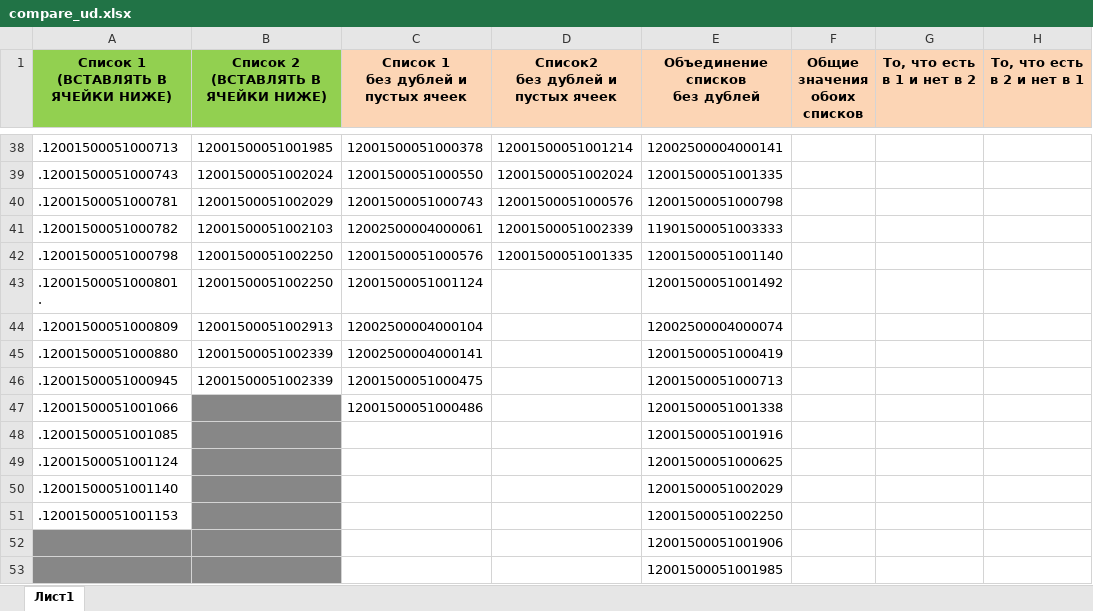
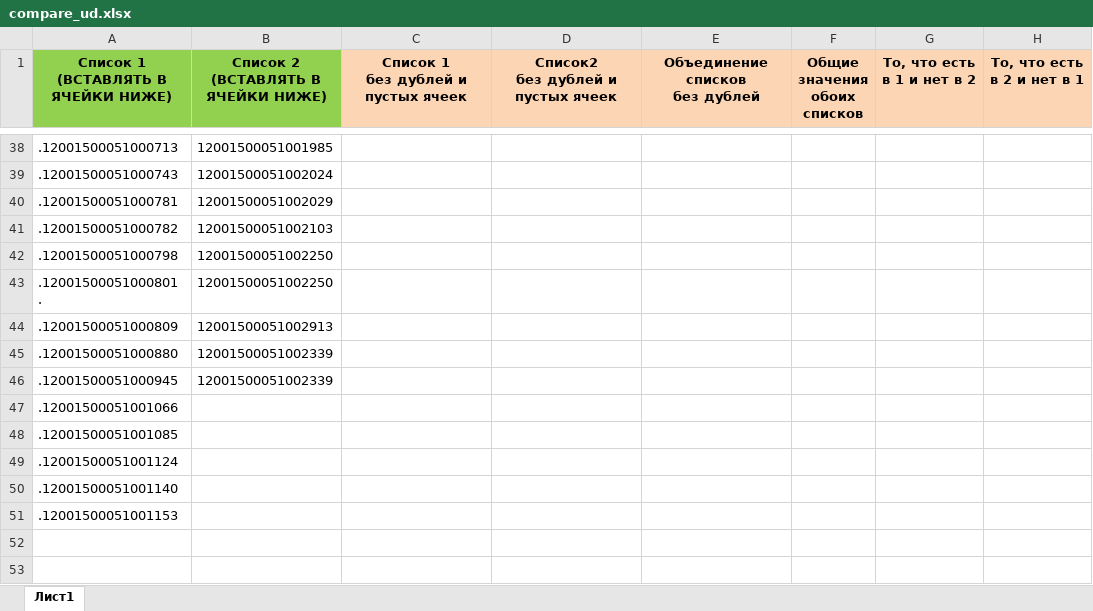
Before and after one commit to vnoook/compare_ud, an Excel workbook: compare_ud.xlsx, sheet Лист1, drawn as a sheet; only a part is shown, gaps mark what is left out; values as stored, in another font and other column widths than the file's, no borders; removed rows and columns are numbered as before the commit, all else as after; the diff covers the shown part only; the diff names each change by its address in the sheet, - before the commit and + after, or states it on an @@ line.

```diff
--- a/compare_ud.xlsx (sheet Лист1)
+++ b/compare_ud.xlsx (sheet Лист1)
-C38: 12001500051000378
+C38: (empty)
-D38: 12001500051001214
+D38: (empty)
-E38 (Объединение списков без дублей): 12002500004000141
+E38 (Объединение списков без дублей): (empty)
-C39: 12001500051000550
+C39: (empty)
-D39: 12001500051002024
+D39: (empty)
-E39 (Объединение списков без дублей): 12001500051001335
+E39 (Объединение списков без дублей): (empty)
-C40: 12001500051000743
+C40: (empty)
-D40: 12001500051000576
+D40: (empty)
-E40 (Объединение списков без дублей): 12001500051000798
+E40 (Объединение списков без дублей): (empty)
-C41: 12002500004000061
+C41: (empty)
-D41: 12001500051002339
+D41: (empty)
-E41 (Объединение списков без дублей): 11901500051003333
+E41 (Объединение списков без дублей): (empty)
-C42: 12001500051000576
+C42: (empty)
-D42: 12001500051001335
+D42: (empty)
-E42 (Объединение списков без дублей): 12001500051001140
+E42 (Объединение списков без дублей): (empty)
-C43: 12001500051001124
+C43: (empty)
-E43 (Объединение списков без дублей): 12001500051001492
+E43 (Объединение списков без дублей): (empty)
-C44: 12002500004000104
+C44: (empty)
-E44 (Объединение списков без дублей): 12002500004000074
+E44 (Объединение списков без дублей): (empty)
-C45: 12002500004000141
+C45: (empty)
-E45 (Объединение списков без дублей): 12001500051000419
+E45 (Объединение списков без дублей): (empty)
-C46: 12001500051000475
+C46: (empty)
-E46 (Объединение списков без дублей): 12001500051000713
+E46 (Объединение списков без дублей): (empty)
-B47:B51 fill: #878787
+B47:B51 fill: none
-C47: 12001500051000486
+C47: (empty)
-E47 (Объединение списков без дублей): 12001500051001338
+E47 (Объединение списков без дублей): (empty)
-E48 (Объединение списков без дублей): 12001500051001916
+E48 (Объединение списков без дублей): (empty)
-E49 (Объединение списков без дублей): 12001500051000625
+E49 (Объединение списков без дублей): (empty)
-E50 (Объединение списков без дублей): 12001500051002029
+E50 (Объединение списков без дублей): (empty)
-E51 (Объединение списков без дублей): 12001500051002250
+E51 (Объединение списков без дублей): (empty)
-row 52:  |  |  |  | 12001500051001906
-row 53:  |  |  |  | 12001500051001985
```
Also changed, not shown: 28 added rows, 48 removed rows and 29 edited cells elsewhere in this sheet, 1 other file.
